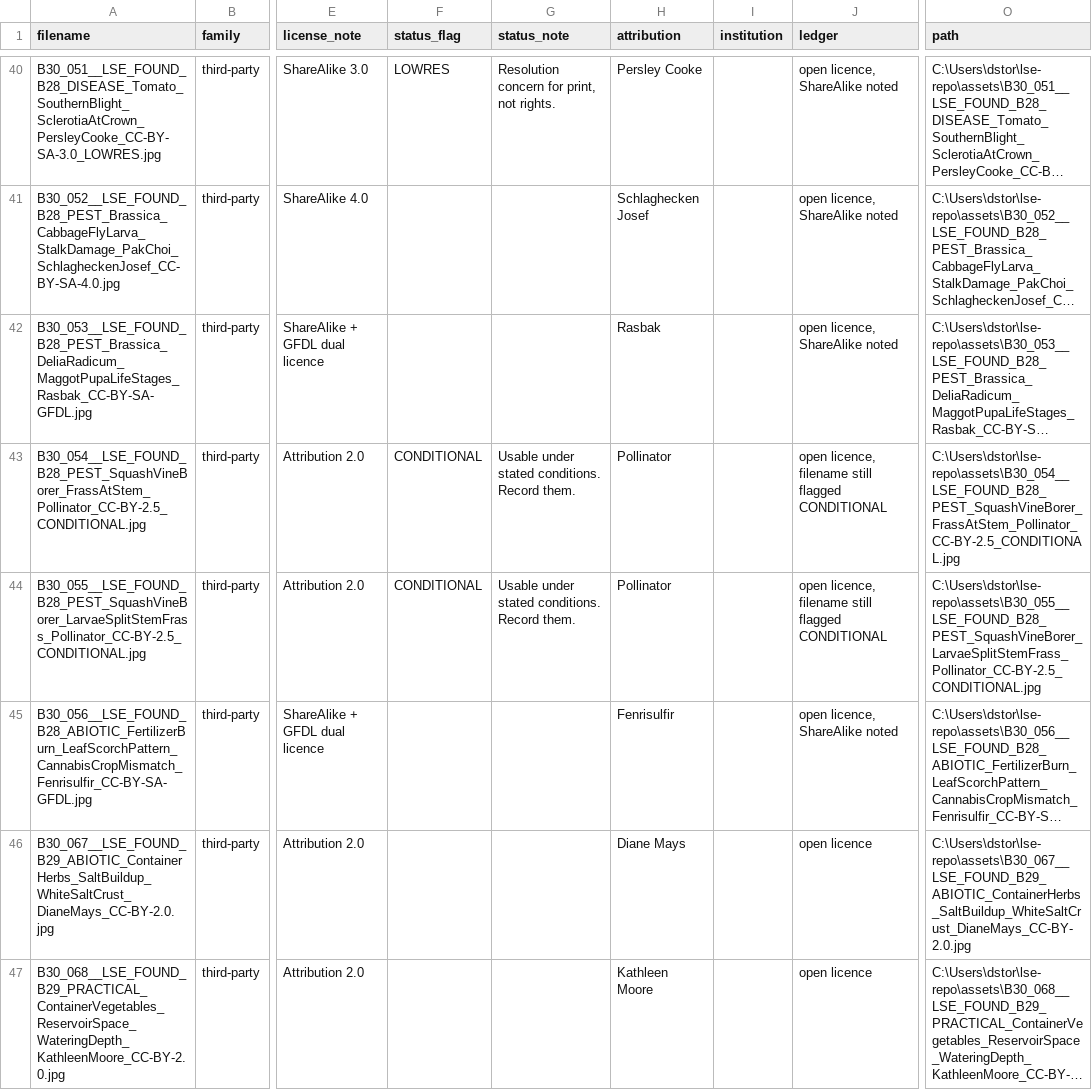
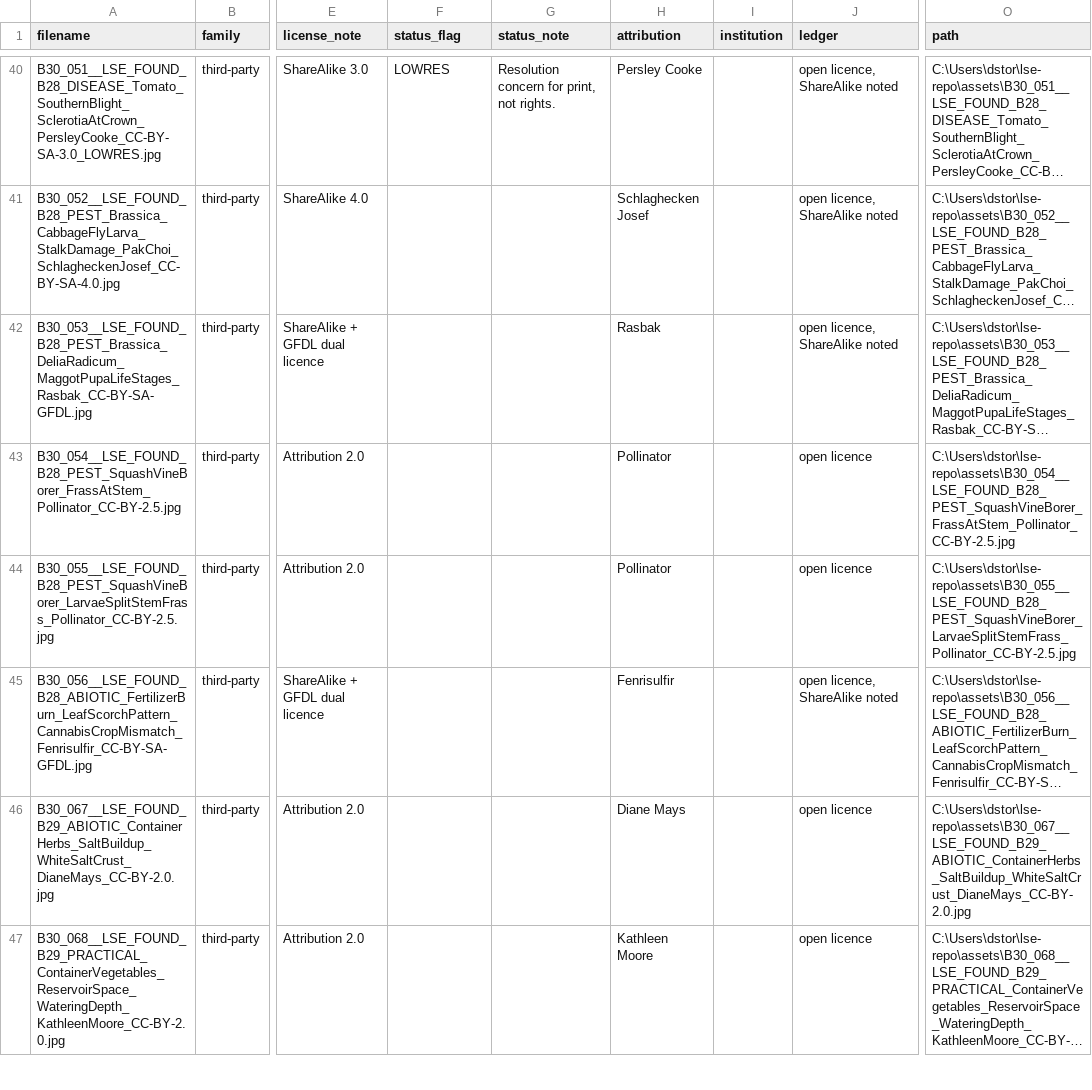
Before and after one commit to dstorm3691/living-soil-encyclopedia, a CSV file: INVENTORY/rights_parsed.csv, drawn as a sheet; only a part is shown, gaps mark what is left out; long unchanged cells end in …; the diff names each change by its address in the sheet, - before the commit and + after, or states it on an @@ line.

```diff
--- a/INVENTORY/rights_parsed.csv
+++ b/INVENTORY/rights_parsed.csv
-A43 (filename): B30_054__LSE_FOUND_B28_PEST_SquashVineBorer_FrassAtStem_Pollinator_CC-BY-2.5_CONDITIONAL.jpg
+A43 (filename): B30_054__LSE_FOUND_B28_PEST_SquashVineBorer_FrassAtStem_Pollinator_CC-BY-2.5.jpg
-F43:F44 (status_flag): CONDITIONAL
+F43:F44 (status_flag): (empty)
-G43:G44 (status_note): Usable under stated conditions. Record them.
+G43:G44 (status_note): (empty)
-J43:J44 (ledger): open licence, filename still flagged CONDITIONAL
+J43:J44 (ledger): open licence
-O43 (path): C:\Users\dstor\lse-repo\assets\B30_054__LSE_FOUND_B28_PEST_SquashVineBorer_FrassAtStem_Pollinator_CC-BY-2.5_CONDITIONAL.jpg
+O43 (path): C:\Users\dstor\lse-repo\assets\B30_054__LSE_FOUND_B28_PEST_SquashVineBorer_FrassAtStem_Pollinator_CC-BY-2.5.jpg
-A44 (filename): B30_055__LSE_FOUND_B28_PEST_SquashVineBorer_LarvaeSplitStemFrass_Pollinator_CC-BY-2.5_CONDITIONAL.jpg
+A44 (filename): B30_055__LSE_FOUND_B28_PEST_SquashVineBorer_LarvaeSplitStemFrass_Pollinator_CC-BY-2.5.jpg
-O44 (path): C:\Users\dstor\lse-repo\assets\B30_055__LSE_FOUND_B28_PEST_SquashVineBorer_LarvaeSplitStemFrass_Pollinator_CC-BY-2.5_CONDITIONAL.jpg
+O44 (path): C:\Users\dstor\lse-repo\assets\B30_055__LSE_FOUND_B28_PEST_SquashVineBorer_LarvaeSplitStemFrass_Pollinator_CC-BY-2.5.jpg
```
Also changed, not shown: 6 other files.
